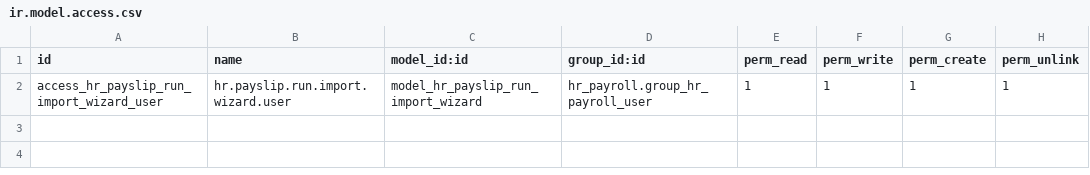
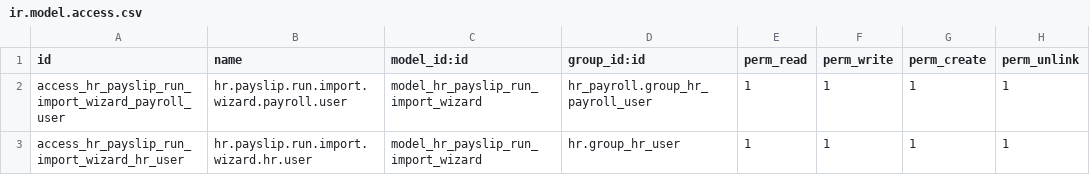
Before and after one commit to Anabtawi-Invest/Anabtawi-Group, a CSV file: anabtawi_payrun_bulk_adjustment/security/ir.model.access.csv, drawn as a sheet.

```diff
--- a/anabtawi_payrun_bulk_adjustment/security/ir.model.access.csv
+++ b/anabtawi_payrun_bulk_adjustment/security/ir.model.access.csv
@@ -1,2 +1,3 @@
 id,name,model_id:id,group_id:id,perm_read,perm_write,perm_create,perm_unlink
-access_hr_payslip_run_import_wizard_user,hr.payslip.run.import.wizard.user,model_hr_payslip_run_import_wizard,hr_payroll.group_hr_payroll_user,1,1,1,1
+access_hr_payslip_run_import_wizard_payroll_user,hr.payslip.run.import.wizard.payroll.user,model_hr_payslip_run_import_wizard,hr_payroll.group_hr_payroll_user,1,1,1,1
+access_hr_payslip_run_import_wizard_hr_user,hr.payslip.run.import.wizard.hr.user,model_hr_payslip_run_import_wizard,hr.group_hr_user,1,1,1,1
```
Also changed, not shown: 2 other files.
